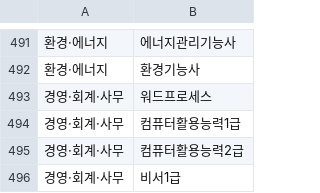
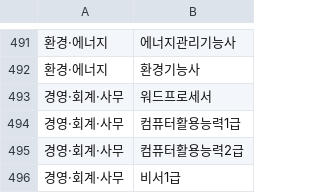
Before and after one commit to gjtjdwns1008-dev/hrdk-law-core, a CSV file: hrdk_law_core/data/qnet_certs_2026.csv, drawn as a sheet; only a part is shown, gaps mark what is left out.

Commit message:
Fix typo in qnet_certs_2026.csv

```diff
--- a/hrdk_law_core/data/qnet_certs_2026.csv
+++ b/hrdk_law_core/data/qnet_certs_2026.csv
@@ -492,3 +492,3 @@
 환경·에너지,환경기능사
-경영·회계·사무,워드프로세스
+경영·회계·사무,워드프로세서
 경영·회계·사무,컴퓨터활용능력1급
```
